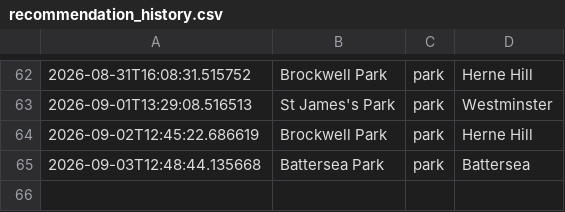
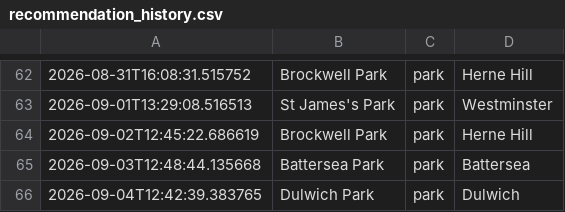
Before and after one commit to olioldfield83/ai-weather-agent, a CSV file: recommendation_history.csv, drawn as a sheet; only a part is shown, gaps mark what is left out; the diff names each change by its address in the sheet, - before the commit and + after, or states it on an @@ line.

```diff
--- a/recommendation_history.csv
+++ b/recommendation_history.csv
+row 66: 2026-09-04T12:42:39.383765 | Dulwich Park | park | Dulwich
```
